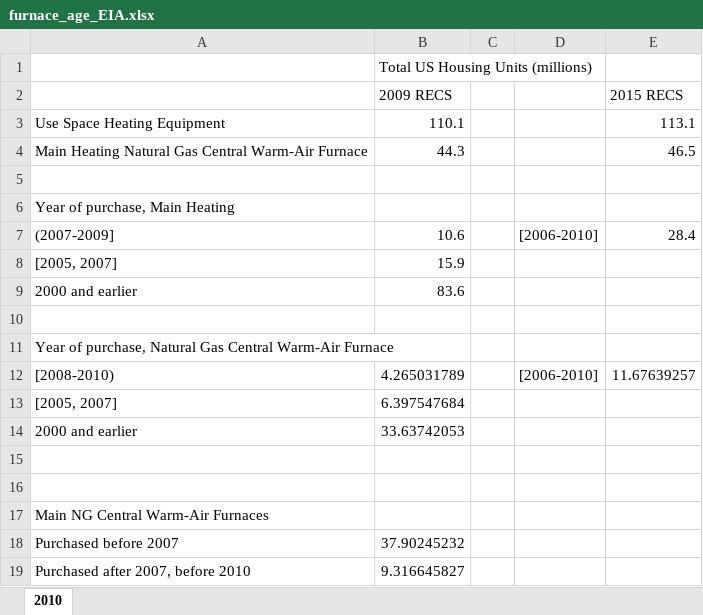
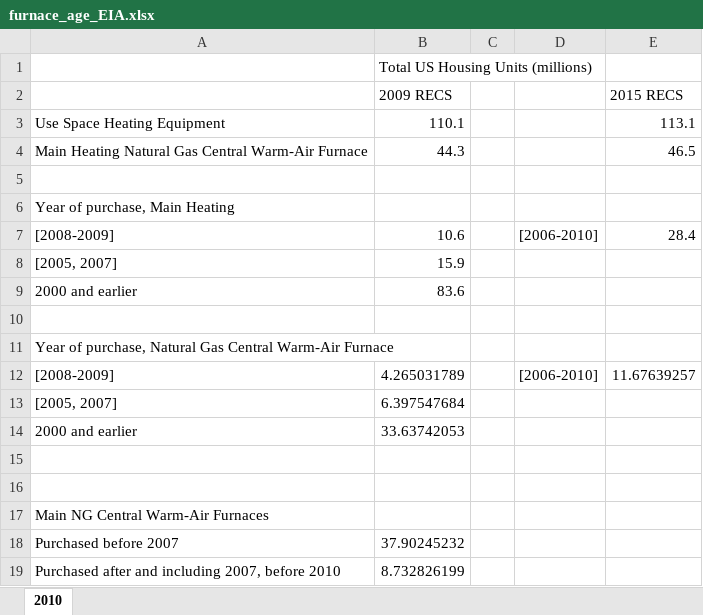
Before and after one commit to kbisco/Comparing-Top-Down-Heat-Pump-Energy-Consumption-with-Measured-Data, an Excel workbook: furnace_age_EIA.xlsx, sheet 2010, drawn as a sheet; values as stored, in another font and other column widths than the file's, no borders; removed rows and columns are numbered as before the commit, all else as after; the diff names each change by its address in the sheet, - before the commit and + after, or states it on an @@ line.

```diff
--- a/furnace_age_EIA.xlsx (sheet 2010)
+++ b/furnace_age_EIA.xlsx (sheet 2010)
-A7: (2007-2009]
+A7: [2008-2009]
-A12: [2008-2010)
+A12: [2008-2009]
-row 19: Purchased after 2007, before 2010 | 9.316645827
+row 19: Purchased after and including 2007, before 2010 | 8.732826199
```
Also changed, not shown: AC_age_EIA.xlsx, 8 other files.
